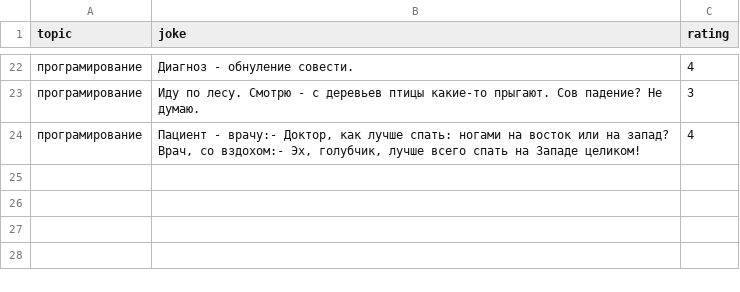
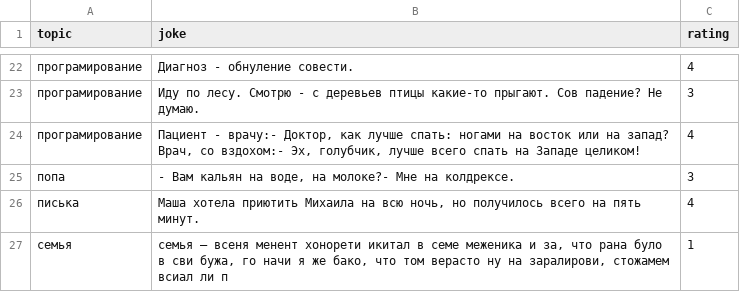
Before and after one commit to vvhh3/myAi, a CSV file: Ai/ratings.csv, drawn as a sheet; only a part is shown, gaps mark what is left out; the diff names each change by its address in the sheet, - before the commit and + after, or states it on an @@ line.

```diff
--- a/Ai/ratings.csv
+++ b/Ai/ratings.csv
+row 25: попа | - Вам кальян на воде, на молоке?- Мне на колдрексе. | 3
+row 26: писька | Маша хотела приютить Михаила на всю ночь, но получилось всего на пять минут. | 4
+row 27: семья | семья — всеня менент хонорети икитал в семе меженика и за, что рана було в сви бужа, го начи я же бако, что том верасто ну на заралирови, стожамем всиал ли п | 1
```
Also changed, not shown: 2 other files.
